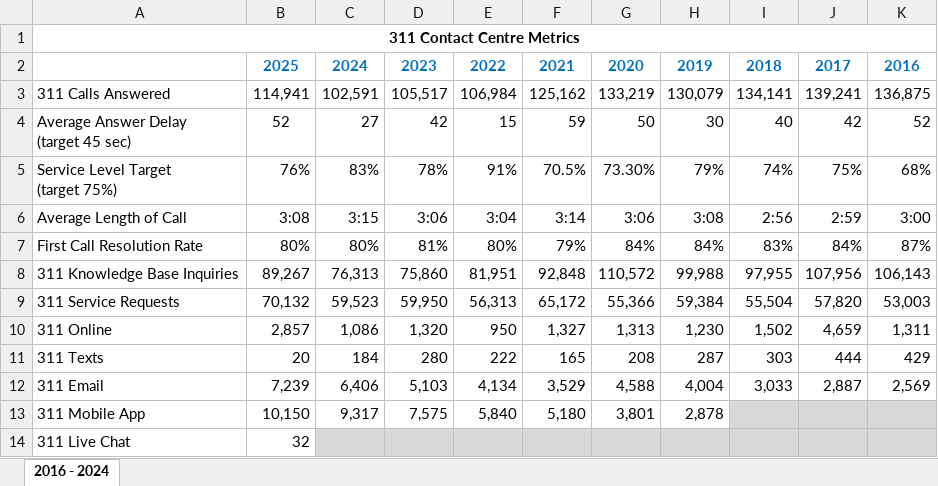
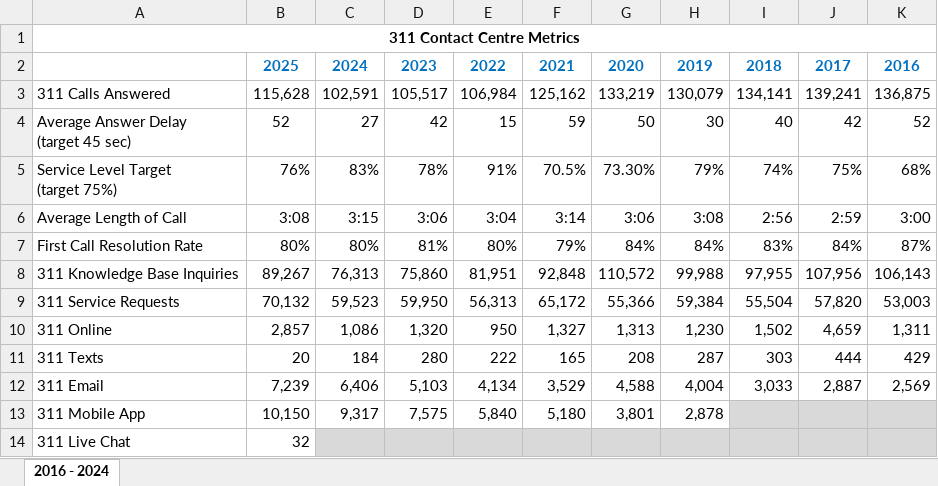
Before and after one commit to dntiontk/windsor-opendata, an Excel workbook: raw/uncategorized/311 Windsor Contact Centre Metrics 2025.xlsx, sheet 2016 - 2024, drawn as a sheet; values as stored, in another font and other column widths than the file's, no borders; charts and pictures not drawn; the diff names each change by its address in the sheet, - before the commit and + after, or states it on an @@ line.

```diff
--- a/raw/uncategorized/311 Windsor Contact Centre Metrics 2025.xlsx (sheet 2016 - 2024)
+++ b/raw/uncategorized/311 Windsor Contact Centre Metrics 2025.xlsx (sheet 2016 - 2024)
-B3: 114,941
+B3: 115,628
```
Also changed, not shown: 38 other files.
